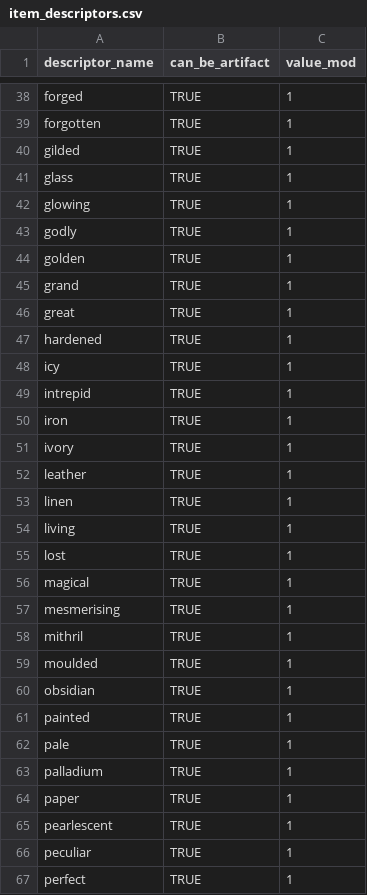
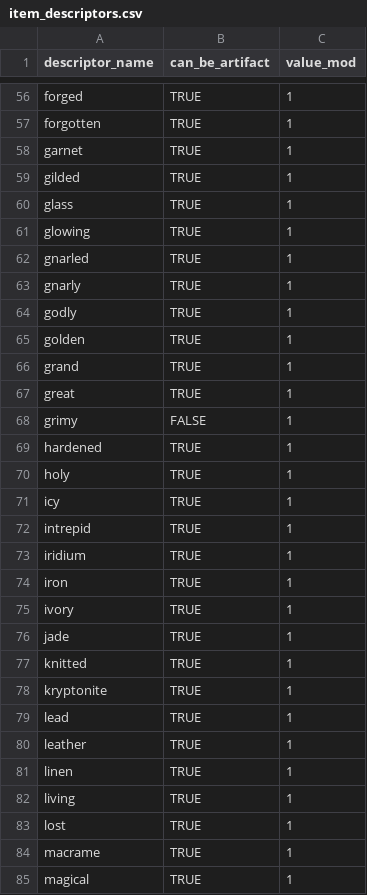
Before and after one commit to clayheaton/doctor_rogue, a CSV file: Doctor Rogue/Doctor Rogue/item_descriptors.csv, drawn as a sheet; only a part is shown, gaps mark what is left out; the shorter side is filled out with more unchanged rows; the diff covers the shown part only.

```diff
--- a/Doctor Rogue/Doctor Rogue/item_descriptors.csv
+++ b/Doctor Rogue/Doctor Rogue/item_descriptors.csv
@@ -39,2 +57,3 @@ forged,TRUE,1
 forgotten,TRUE,1
+garnet,TRUE,1
 gilded,TRUE,1
@@ -42,2 +61,4 @@ glass,TRUE,1
 glowing,TRUE,1
+gnarled,TRUE,1
+gnarly,TRUE,1
 godly,TRUE,1
@@ -46,7 +67,14 @@ grand,TRUE,1
 great,TRUE,1
+grimy,FALSE,1
 hardened,TRUE,1
+holy,TRUE,1
 icy,TRUE,1
 intrepid,TRUE,1
+iridium,TRUE,1
 iron,TRUE,1
 ivory,TRUE,1
+jade,TRUE,1
+knitted,TRUE,1
+kryptonite,TRUE,1
+lead,TRUE,1
 leather,TRUE,1
@@ -55,2 +83,3 @@ living,TRUE,1
 lost,TRUE,1
+macrame,TRUE,1
 magical,TRUE,1
```
Also changed, not shown: 43 added rows, 2 removed rows and 1 edited cell elsewhere in this file, Doctor Rogue/Doctor Rogue/case_types.csv, Doctor Rogue/Doctor Rogue/item_types.csv, 3 other files.
